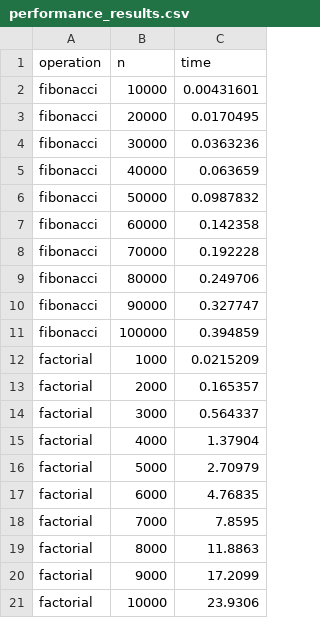
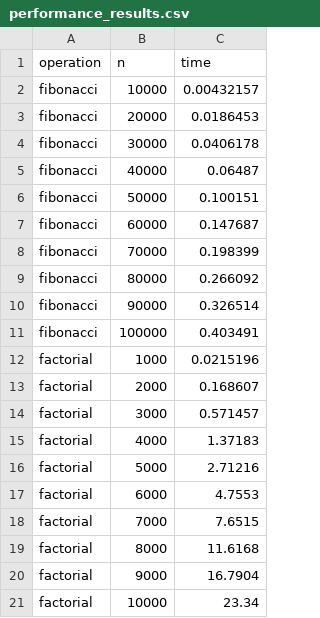
Before and after one commit to koftamainee/rgu-labs-term2-DSA-big-math, a CSV file: performance/performance_results.csv, drawn as a sheet.

```diff
--- a/performance/performance_results.csv
+++ b/performance/performance_results.csv
@@ -1,21 +1,21 @@
 operation,n,time
-fibonacci,10000,0.00431601
-fibonacci,20000,0.0170495
-fibonacci,30000,0.0363236
-fibonacci,40000,0.063659
-fibonacci,50000,0.0987832
-fibonacci,60000,0.142358
-fibonacci,70000,0.192228
-fibonacci,80000,0.249706
-fibonacci,90000,0.327747
-fibonacci,100000,0.394859
-factorial,1000,0.0215209
-factorial,2000,0.165357
-factorial,3000,0.564337
-factorial,4000,1.37904
-factorial,5000,2.70979
-factorial,6000,4.76835
-factorial,7000,7.8595
-factorial,8000,11.8863
-factorial,9000,17.2099
-factorial,10000,23.9306
+fibonacci,10000,0.00432157
+fibonacci,20000,0.0186453
+fibonacci,30000,0.0406178
+fibonacci,40000,0.06487
+fibonacci,50000,0.100151
+fibonacci,60000,0.147687
+fibonacci,70000,0.198399
+fibonacci,80000,0.266092
+fibonacci,90000,0.326514
+fibonacci,100000,0.403491
+factorial,1000,0.0215196
+factorial,2000,0.168607
+factorial,3000,0.571457
+factorial,4000,1.37183
+factorial,5000,2.71216
+factorial,6000,4.7553
+factorial,7000,7.6515
+factorial,8000,11.6168
+factorial,9000,16.7904
+factorial,10000,23.34
```
Also changed, not shown: 5 other files.
